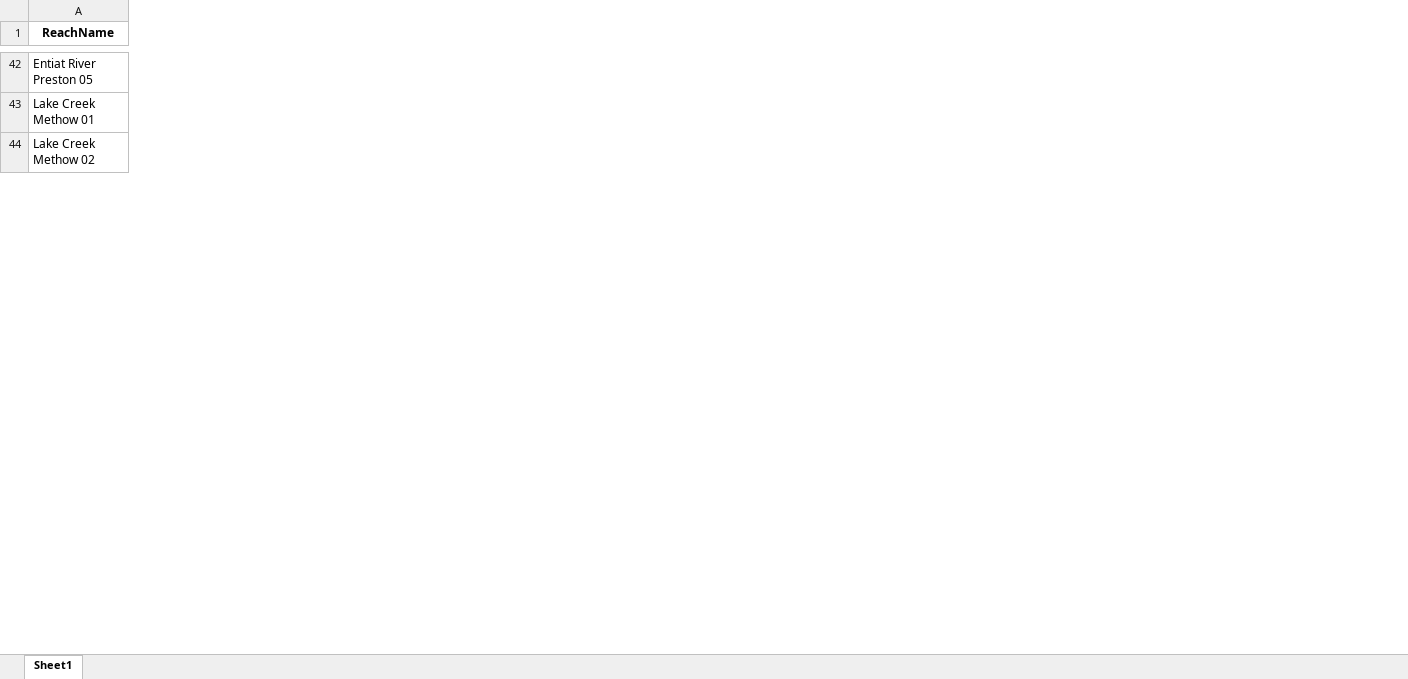
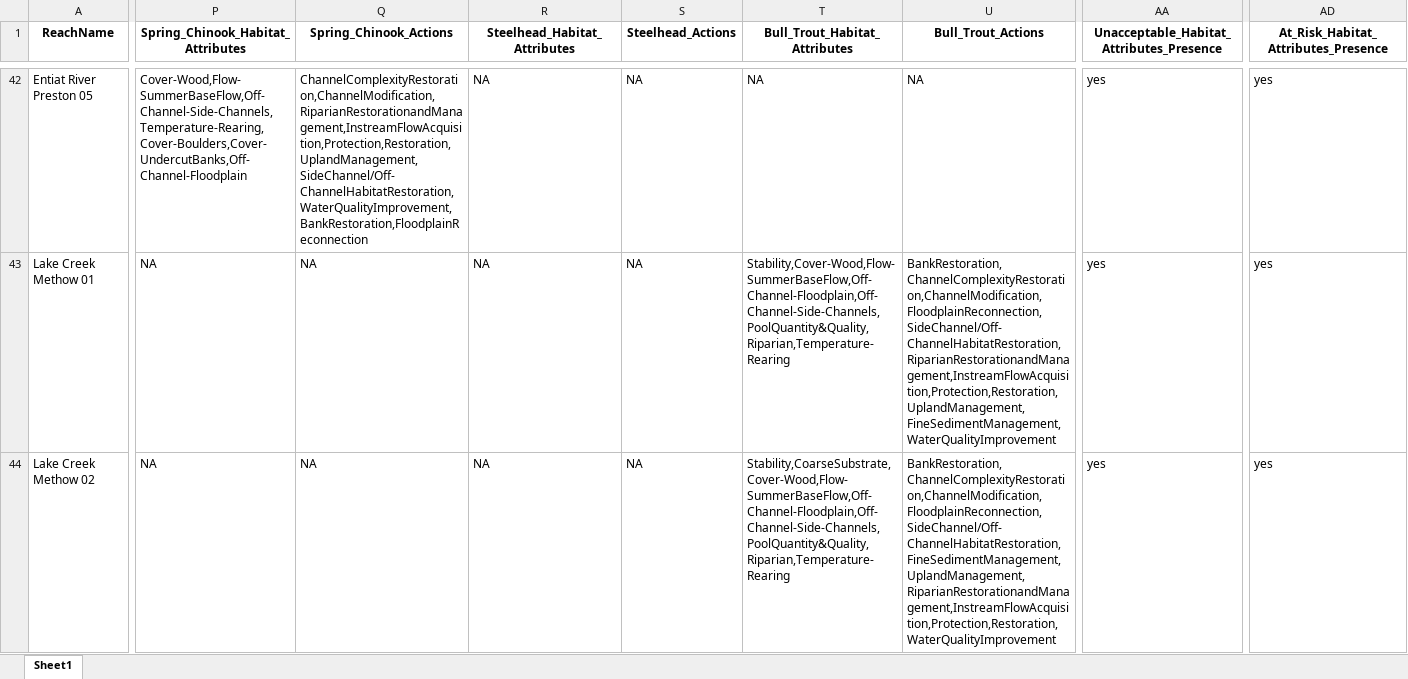
Before and after one commit to Upper-Columbia-Salmon-Recovery-Board/Prioritization_Step2_Data_R_Project, an Excel workbook: Output/Reach_Actions_Restoration_Unacceptable_and_AtRisk.xlsx, sheet Sheet1, drawn as a sheet; only a part is shown, gaps mark what is left out; values as stored, in another font and other column widths than the file's, no borders; the diff covers the shown part only; the diff names each change by its address in the sheet, - before the commit and + after, or states it on an @@ line.

Commit message:
Updated output to output species-specific habitat attributes and actions

```diff
--- a/Output/Reach_Actions_Restoration_Unacceptable_and_AtRisk.xlsx (sheet Sheet1)
+++ b/Output/Reach_Actions_Restoration_Unacceptable_and_AtRisk.xlsx (sheet Sheet1)
+column P, row 1: Spring_Chinook_Habitat_Attributes; rows 42-44: Cover-Wood,Flow-SummerBaseFlow,Off-Channel-Side-Channels,Temperature-Rearing,Cover-Boulders,Cover-UndercutBanks,Off-Channel-Floodplain | NA | NA
+column Q (Spring_Chinook_Actions), rows 42-44: ChannelComplexityRestoration,ChannelModification,RiparianRestorationandManagement,InstreamFlowAcquisition,Protection,Restoration,UplandManagement,SideChannel/Off-ChannelHabitatRestoration,WaterQualityImprovement,BankRestoration,FloodplainReconnection | NA | NA
+column R (Steelhead_Habitat_Attributes), rows 42-44: all NA
+column S (Steelhead_Actions), rows 42-44: all NA
+column T (Bull_Trout_Habitat_Attributes), rows 42-44: NA | Stability,Cover-Wood,Flow-SummerBaseFlow,Off-Channel-Floodplain,Off-Channel-Side-Channels,PoolQuantity&Quality,Riparian,Temperature-Rearing | Stability,CoarseSubstrate,Cover-Wood,Flow-SummerBaseFlow,Off-Channel-Floodplain,Off-Channel-Side-Channels,PoolQuantity&Quality,Riparian,Temperature-Rearing
+column U (Bull_Trout_Actions), rows 42-44: NA | BankRestoration,ChannelComplexityRestoration,ChannelModification,FloodplainReconnection,SideChannel/Off-ChannelHabitatRestoration,RiparianRestorationandManagement,InstreamFlowAcquisition,Protection,Restoration,UplandManagement,FineSedimentManagement,WaterQualityImprovement | BankRestoration,ChannelComplexityRestoration,ChannelModification,FloodplainReconnection,SideChannel/Off-ChannelHabitatRestoration,FineSedimentManagement,UplandManagement,RiparianRestorationandManagement,InstreamFlowAcquisition,Protection,Restoration,WaterQualityImprovement
+column AA, row 1: Unacceptable_Habitat_Attributes_Presence; rows 42-44: all yes
+column AD, row 1: At_Risk_Habitat_Attributes_Presence; rows 42-44: all yes
```
Also changed, not shown: 1 added row, 2 added columns and 36 edited cells elsewhere in this sheet, Output/Bull_Trout_Habitat_Quality_RESTORATOIN_Methow_Entiat_Wenatchee.xlsx, Output/Spring_Chinook_Habitat_Quality_PROTECTION_Methow_Entiat_Wenatchee.xlsx, 5 other files.
